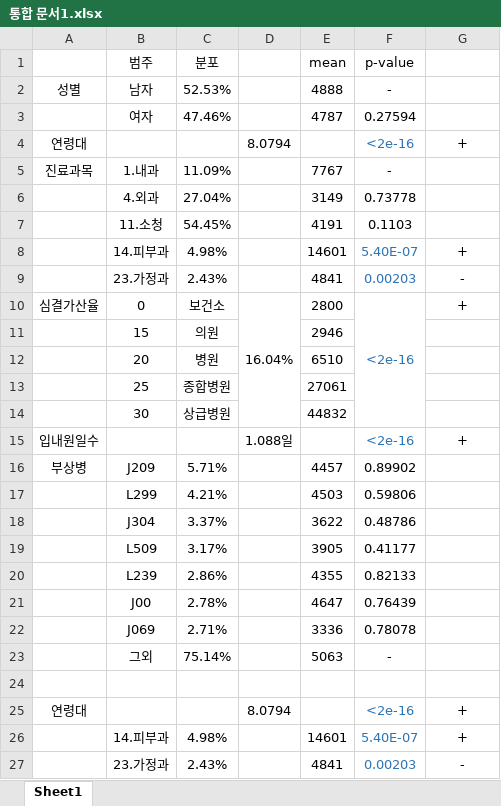
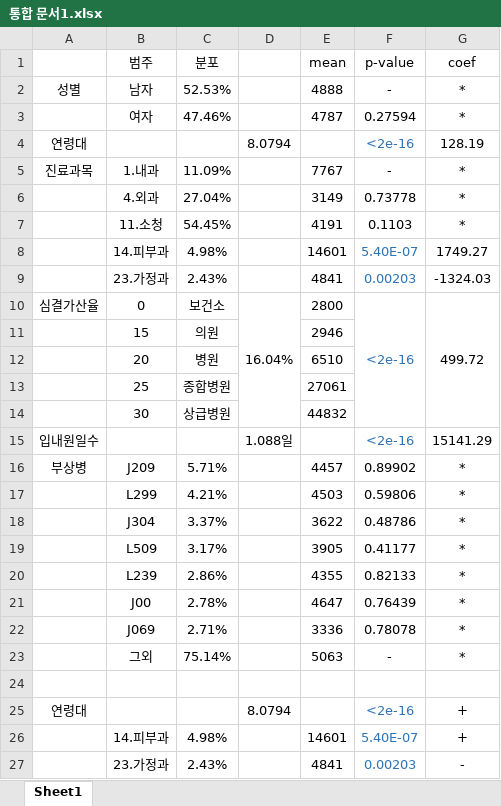
Before and after one commit to lunaseorim/1901, an Excel workbook: 통합 문서1.xlsx, sheet Sheet1, drawn as a sheet; only a part is shown; values as stored, in another font and other column widths than the file's, no borders; the diff names each change by its address in the sheet, - before the commit and + after, or states it on an @@ line.

```diff
--- a/통합 문서1.xlsx (sheet Sheet1)
+++ b/통합 문서1.xlsx (sheet Sheet1)
-G1: (empty)
+G1: coef
-G2:G3 (coef): (empty)
+G2:G3 (coef): *
-G4 (coef): +
+G4 (coef): 128.19
-G5:G7 (coef): (empty)
+G5:G7 (coef): *
-G8 (coef): +
+G8 (coef): 1749.27
-G9 (coef): -
+G9 (coef): -1324.03
-G10 (coef): +
+G10 (coef): 499.72
+G10:G14 merged
-G15 (coef): +
+G15 (coef): 15141.29
-G16:G23 (coef): (empty)
+G16:G23 (coef): *
```
Also changed, not shown: 3 other files.
